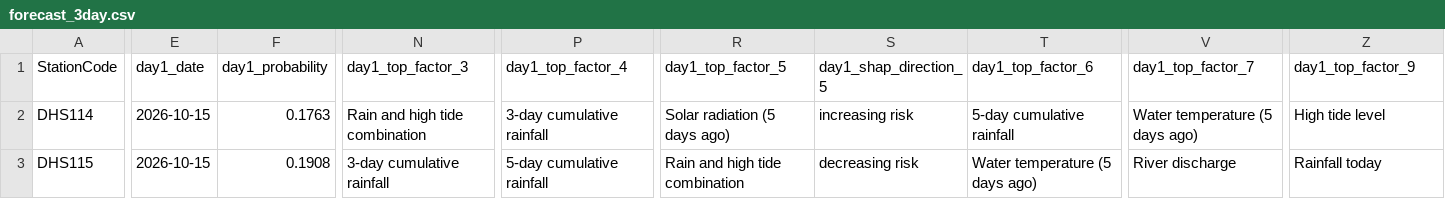
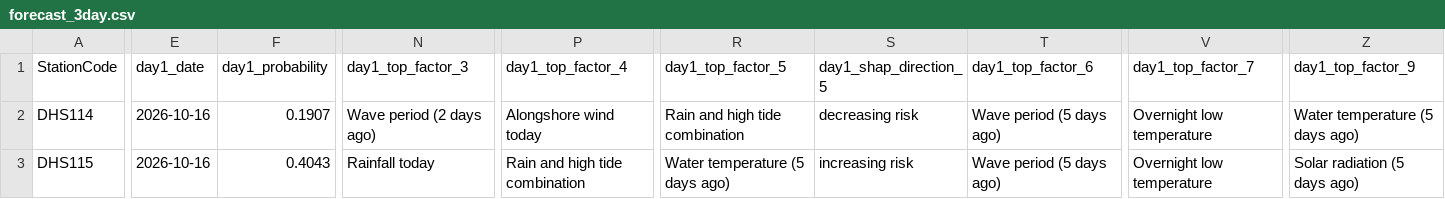
Before and after one commit to eymoney13/hermosa-pilot-dashboard, a CSV file: public/data/hermosa/forecast_3day.csv, drawn as a sheet; only a part is shown, gaps mark what is left out; the diff covers the shown part only; the diff names each change by its address in the sheet, - before the commit and + after, or states it on an @@ line.

```diff
--- a/public/data/hermosa/forecast_3day.csv
+++ b/public/data/hermosa/forecast_3day.csv
-E2:E3 (day1_date): 2026-10-15
+E2:E3 (day1_date): 2026-10-16
-F2 (day1_probability): 0.1763
+F2 (day1_probability): 0.1907
-N2 (day1_top_factor_3): Rain and high tide combination
+N2 (day1_top_factor_3): Wave period (2 days ago)
-P2 (day1_top_factor_4): 3-day cumulative rainfall
+P2 (day1_top_factor_4): Alongshore wind today
-R2 (day1_top_factor_5): Solar radiation (5 days ago)
+R2 (day1_top_factor_5): Rain and high tide combination
-S2 (day1_shap_direction_5): increasing risk
+S2 (day1_shap_direction_5): decreasing risk
-T2 (day1_top_factor_6): 5-day cumulative rainfall
+T2 (day1_top_factor_6): Wave period (5 days ago)
-V2 (day1_top_factor_7): Water temperature (5 days ago)
+V2 (day1_top_factor_7): Overnight low temperature
-Z2 (day1_top_factor_9): High tide level
+Z2 (day1_top_factor_9): Water temperature (5 days ago)
-F3 (day1_probability): 0.1908
+F3 (day1_probability): 0.4043
-N3 (day1_top_factor_3): 3-day cumulative rainfall
+N3 (day1_top_factor_3): Rainfall today
-P3 (day1_top_factor_4): 5-day cumulative rainfall
+P3 (day1_top_factor_4): Rain and high tide combination
-R3 (day1_top_factor_5): Rain and high tide combination
+R3 (day1_top_factor_5): Water temperature (5 days ago)
-S3 (day1_shap_direction_5): decreasing risk
+S3 (day1_shap_direction_5): increasing risk
-T3 (day1_top_factor_6): Water temperature (5 days ago)
+T3 (day1_top_factor_6): Wave period (5 days ago)
-V3 (day1_top_factor_7): River discharge
+V3 (day1_top_factor_7): Overnight low temperature
-Z3 (day1_top_factor_9): Rainfall today
+Z3 (day1_top_factor_9): Solar radiation (5 days ago)
```
Also changed, not shown: 171 edited cells elsewhere in this file, public/data/hermosa/accuracy.csv, public/data/hermosa/history_3day.csv, 1 other file.
